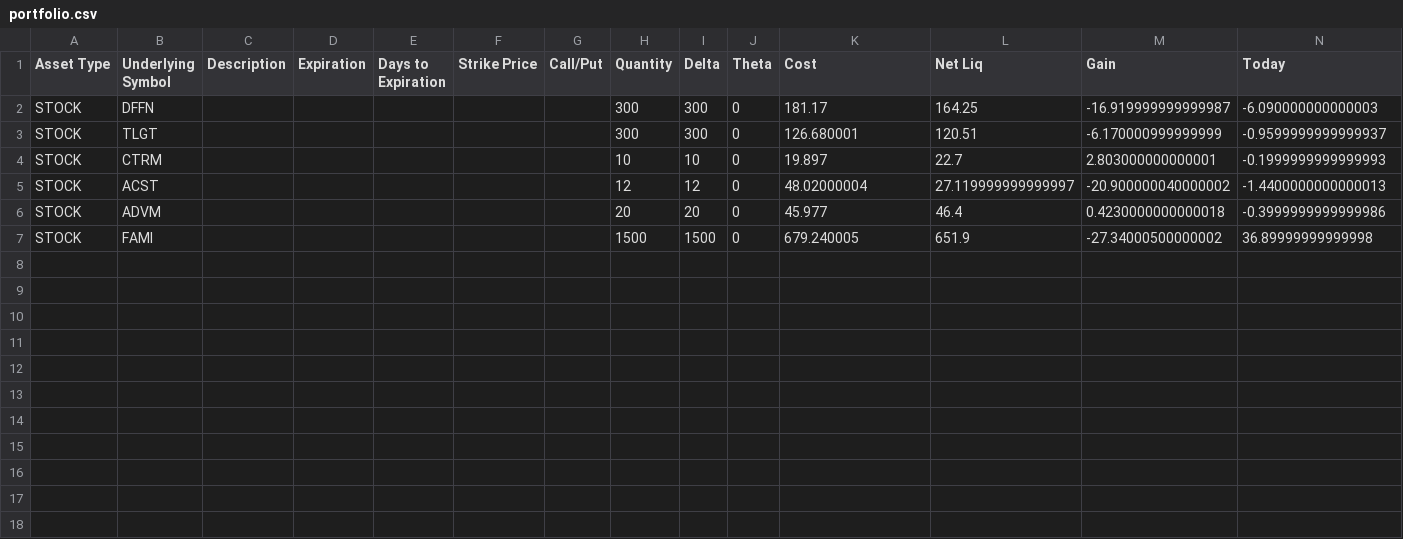
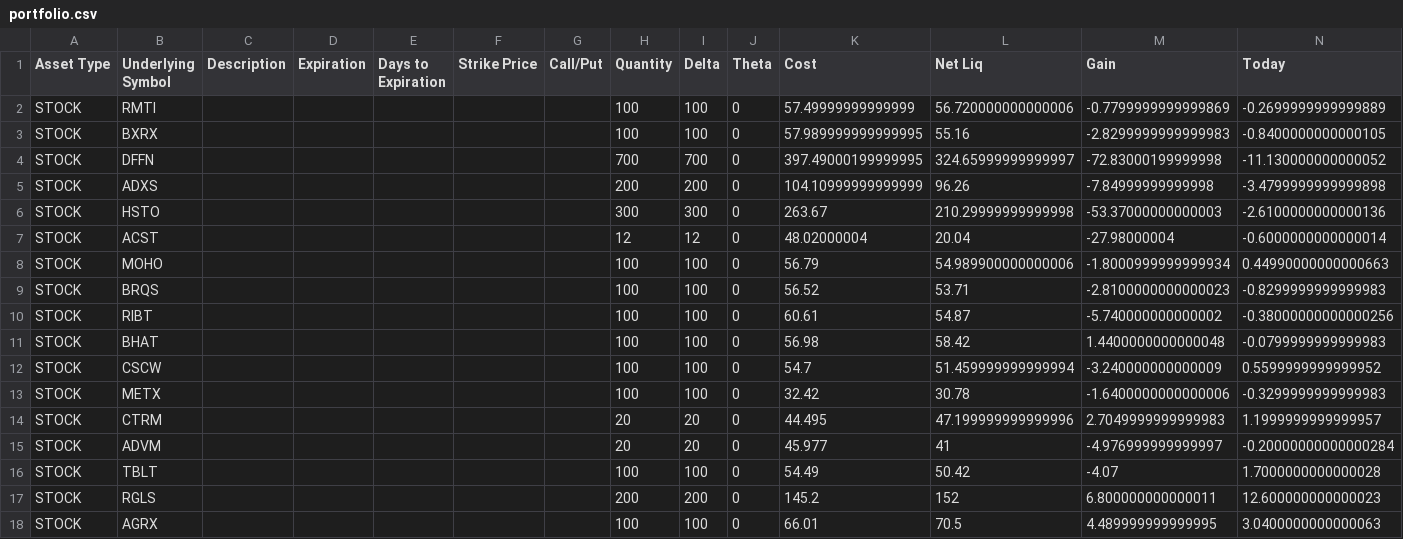
Before and after one commit to PotOfCoffee2Go/tasty-data, a CSV file: samples/portfolio.csv, drawn as a sheet.

Commit message:
General cleanup of table presentation
Finacial summary table reorganize into account, order, market blocks
Colored the fees to repressent hitting the account
Summing of fess finished - for now
New sample data which includes divided payment

```diff
--- a/samples/portfolio.csv
+++ b/samples/portfolio.csv
@@ -1,7 +1,18 @@
 Asset Type,Underlying Symbol,Description,Expiration,Days to Expiration,Strike Price,Call/Put,Quantity,Delta,Theta,Cost,Net Liq,Gain,Today
-STOCK,DFFN,,,,,,300,300,0,181.17,164.25,-16.919999999999987,-6.090000000000003
-STOCK,TLGT,,,,,,300,300,0,126.680001,120.51,-6.170000999999999,-0.9599999999999937
-STOCK,CTRM,,,,,,10,10,0,19.897,22.7,2.803000000000001,-0.1999999999999993
-STOCK,ACST,,,,,,12,12,0,48.02000004,27.119999999999997,-20.900000040000002,-1.4400000000000013
-STOCK,ADVM,,,,,,20,20,0,45.977,46.4,0.4230000000000018,-0.3999999999999986
-STOCK,FAMI,,,,,,1500,1500,0,679.240005,651.9,-27.34000500000002,36.89999999999998
+STOCK,RMTI,,,,,,100,100,0,57.49999999999999,56.720000000000006,-0.7799999999999869,-0.2699999999999889
+STOCK,BXRX,,,,,,100,100,0,57.989999999999995,55.16,-2.8299999999999983,-0.8400000000000105
+STOCK,DFFN,,,,,,700,700,0,397.49000199999995,324.65999999999997,-72.83000199999998,-11.130000000000052
+STOCK,ADXS,,,,,,200,200,0,104.10999999999999,96.26,-7.84999999999998,-3.4799999999999898
+STOCK,HSTO,,,,,,300,300,0,263.67,210.29999999999998,-53.37000000000003,-2.6100000000000136
+STOCK,ACST,,,,,,12,12,0,48.02000004,20.04,-27.98000004,-0.6000000000000014
+STOCK,MOHO,,,,,,100,100,0,56.79,54.989900000000006,-1.8000999999999934,0.44990000000000663
+STOCK,BRQS,,,,,,100,100,0,56.52,53.71,-2.8100000000000023,-0.8299999999999983
+STOCK,RIBT,,,,,,100,100,0,60.61,54.87,-5.740000000000002,-0.38000000000000256
+STOCK,BHAT,,,,,,100,100,0,56.98,58.42,1.4400000000000048,-0.0799999999999983
+STOCK,CSCW,,,,,,100,100,0,54.7,51.459999999999994,-3.240000000000009,0.5599999999999952
+STOCK,METX,,,,,,100,100,0,32.42,30.78,-1.6400000000000006,-0.3299999999999983
+STOCK,CTRM,,,,,,20,20,0,44.495,47.199999999999996,2.7049999999999983,1.1999999999999957
+STOCK,ADVM,,,,,,20,20,0,45.977,41,-4.976999999999997,-0.20000000000000284
+STOCK,TBLT,,,,,,100,100,0,54.49,50.42,-4.07,1.7000000000000028
+STOCK,RGLS,,,,,,200,200,0,145.2,152,6.800000000000011,12.600000000000023
+STOCK,AGRX,,,,,,100,100,0,66.01,70.5,4.489999999999995,3.0400000000000063
```
Also changed, not shown: 7 other files.
